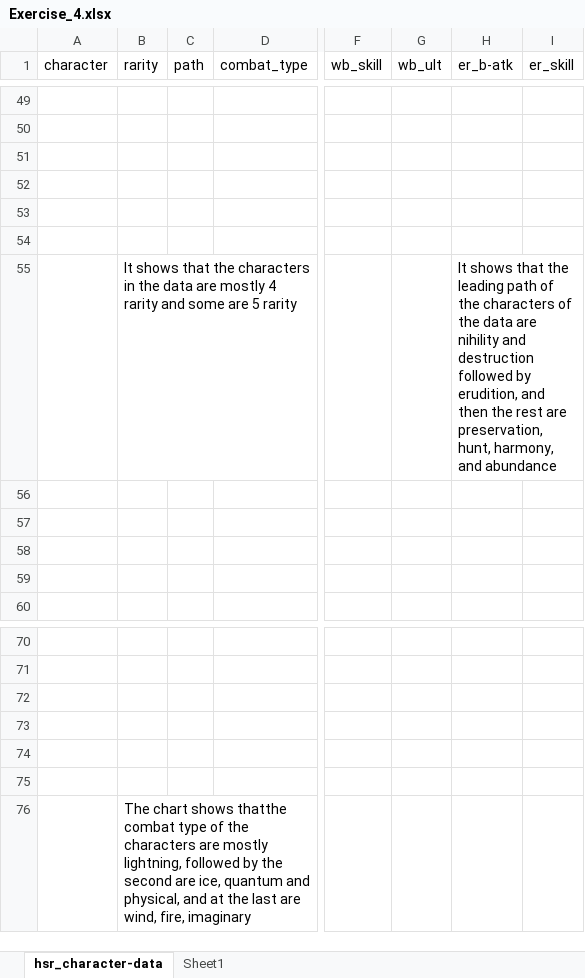
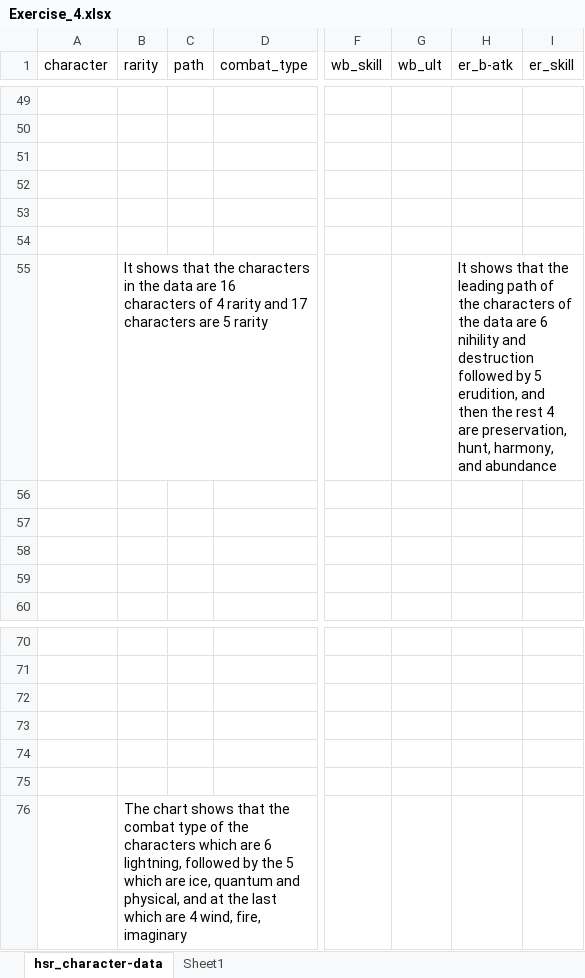
Before and after one commit to Frostyk/VDA-CPE-031-CpE21S4, an Excel workbook: Exercise_4.xlsx, sheet hsr_character-data, drawn as a sheet; only a part is shown, gaps mark what is left out; values as stored, in another font and other column widths than the file's, no borders; charts and pictures not drawn; the diff names each change by its address in the sheet, - before the commit and + after, or states it on an @@ line.

Commit message:
Add files via upload

```diff
--- a/Exercise_4.xlsx (sheet hsr_character-data)
+++ b/Exercise_4.xlsx (sheet hsr_character-data)
-B55 (rarity): …data are mostly 4 rarity and some are 5…
+B55 (rarity): …data are 16 characters of 4 rarity and 17 characters are 5…
-H55 (er_b-atk): …data are nihility and destruction followed by erudition, and then the rest are preservation,…
+H55 (er_b-atk): …data are 6 nihility and destruction followed by 5 erudition, and then the rest 4 are preservation,…
-B76 (rarity): …chart shows thatthe combat type of the characters are mostly lightning, followed by the second are ice, quantum and physical, and at the last are wind, fire,…
+B76 (rarity): …chart shows that the combat type of the characters which are 6 lightning, followed by the 5 which are ice, quantum and physical, and at the last which are 4 wind, fire,…
```
Also changed, not shown: charts or pictures.
